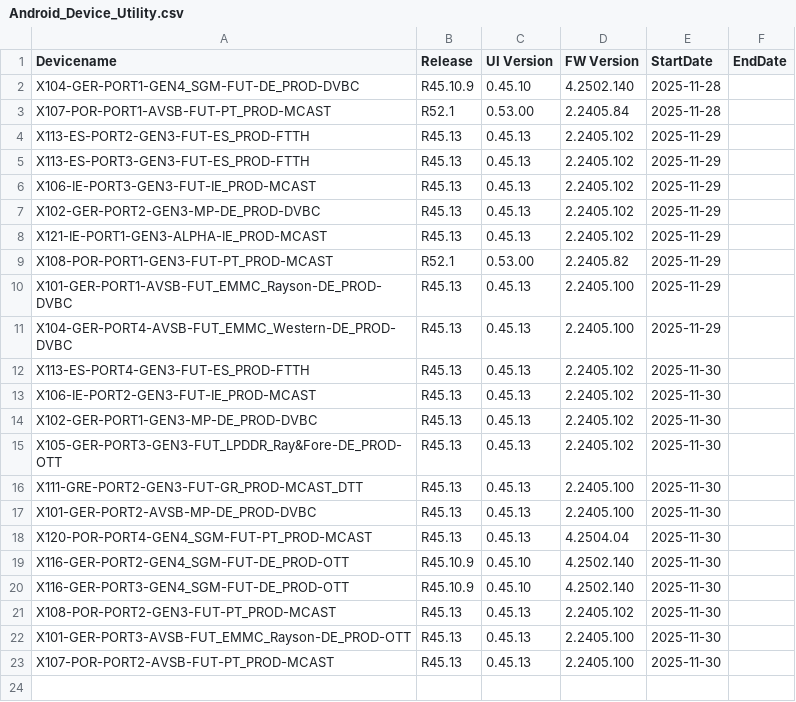
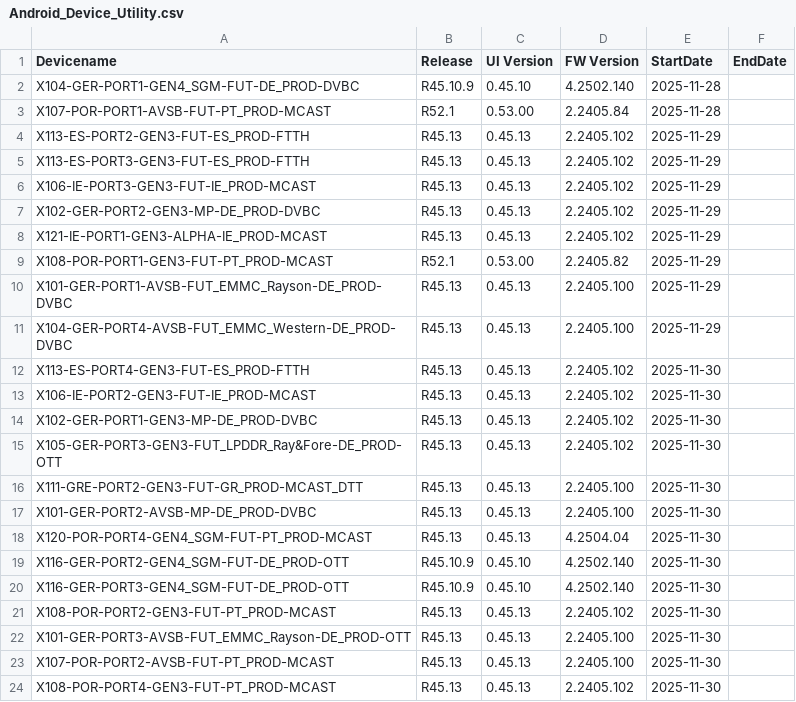
Before and after one commit to VFTV-Testing/VCOEQA-Utilities, a CSV file: DeviceInformation_Utility/Android_Device_Utility.csv, drawn as a sheet; the diff names each change by its address in the sheet, - before the commit and + after, or states it on an @@ line.

Commit message:
Update device data for X108-POR-PORT4-GEN3-FUT-PT_PROD-MCAST

```diff
--- a/DeviceInformation_Utility/Android_Device_Utility.csv
+++ b/DeviceInformation_Utility/Android_Device_Utility.csv
+row 24: X108-POR-PORT4-GEN3-FUT-PT_PROD-MCAST | R45.13 | 0.45.13 | 2.2405.102 | 2025-11-30
```
